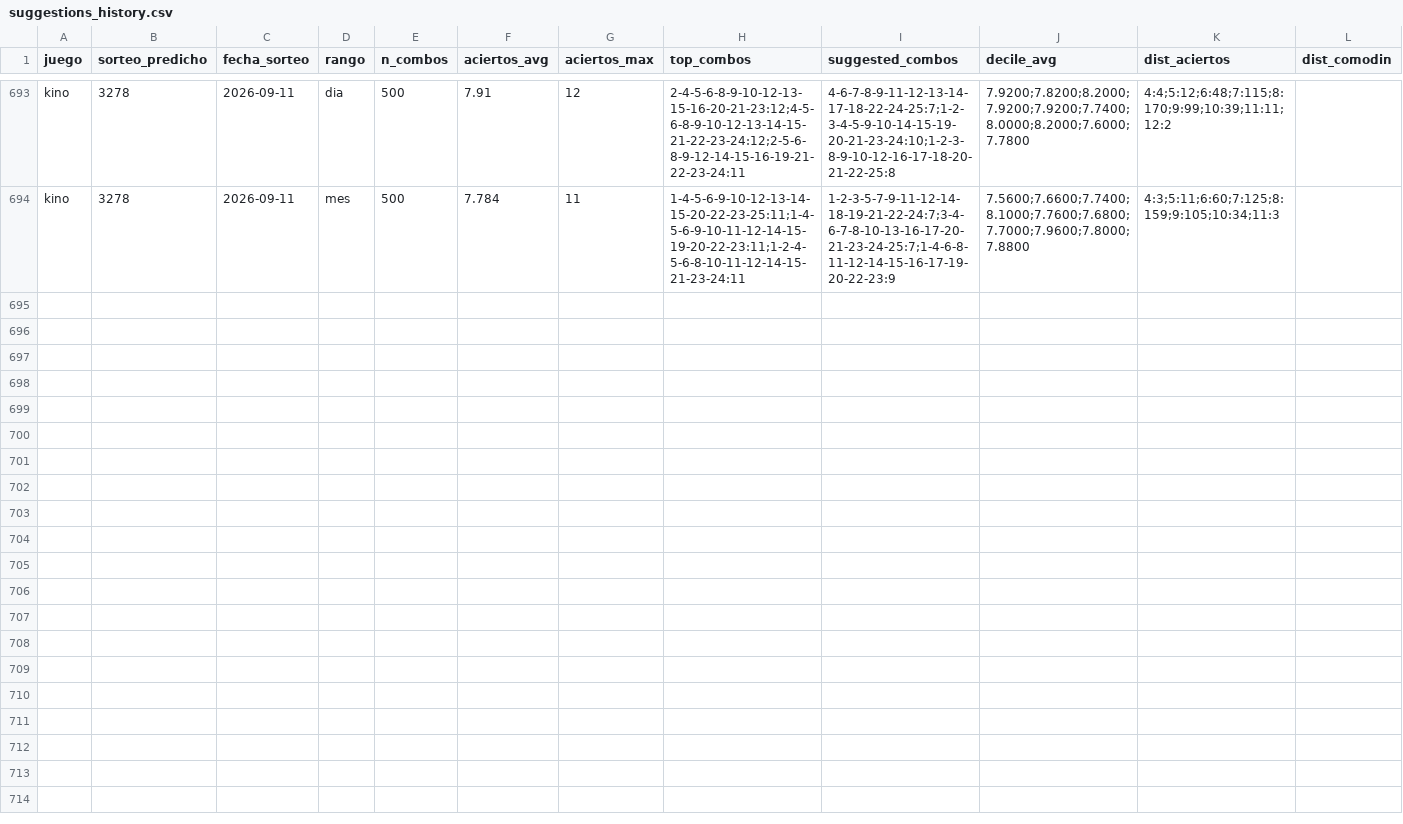
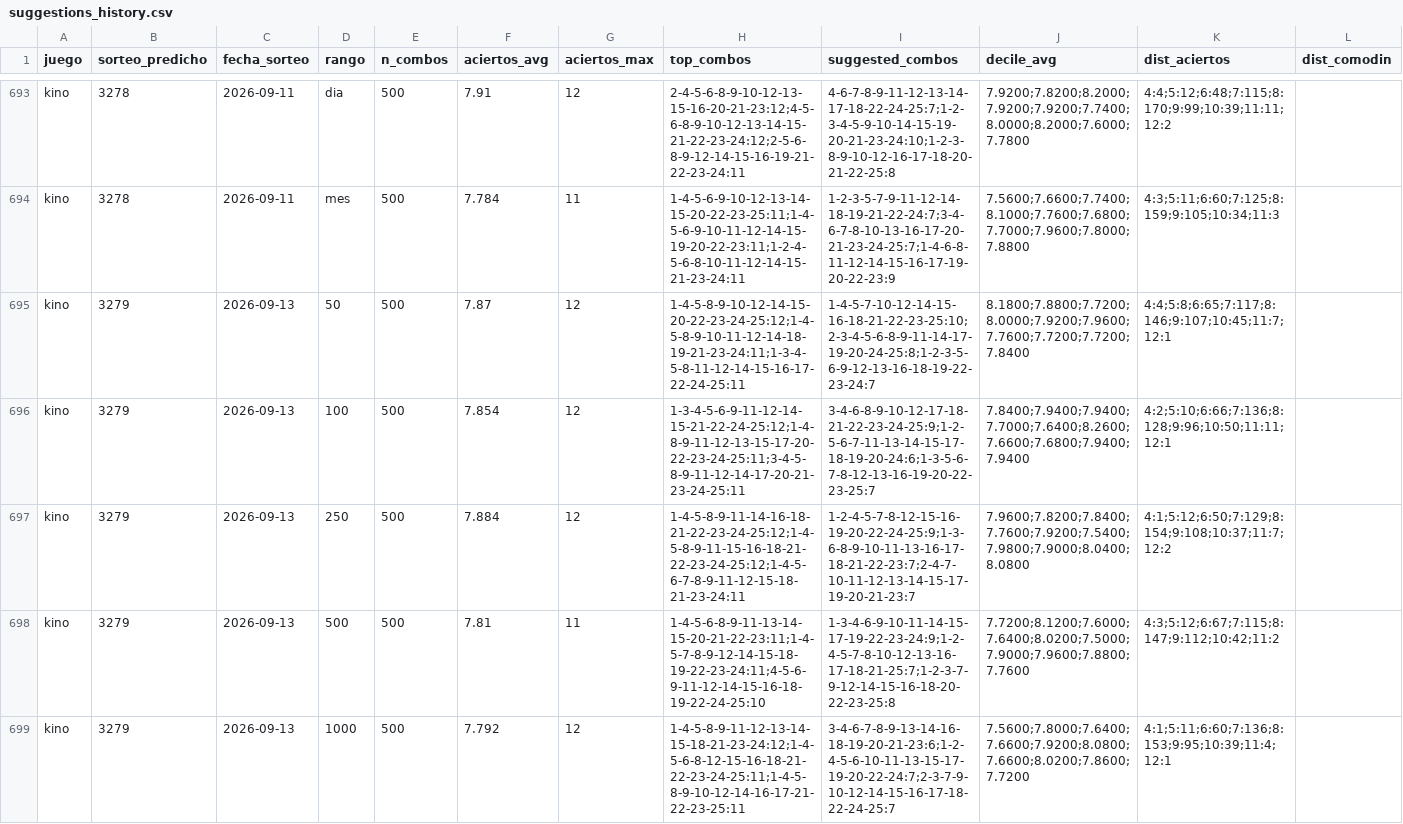
Before and after one commit to GaboAzorin/kin-lo, a CSV file: data/suggestions_history.csv, drawn as a sheet; only a part is shown, gaps mark what is left out; the diff covers the shown part only; the diff names each change by its address in the sheet, - before the commit and + after, or states it on an @@ line.

```diff
--- a/data/suggestions_history.csv
+++ b/data/suggestions_history.csv
+row 695: kino | 3279 | 2026-09-13 | 50 | 500 | 7.87 | 12 | 1-4-5-8-9-10-12-14-15-20-22-23-24-25:12;1-4-5-8-9-10-11-12-14-18-19-21-23-24:11;1-3-4-5-8-11-12-14-15-16-17-22-24-25:11 | 1-4-5-7-10-12-14-15-16-18-21-22-23-25:10;2-3-4-5-6-8-9-11-14-17-19-20-24-25:8;1-2-3-5-6-9-12-13-16-18-19-22-23-24:7 | 8.1800;7.8800;7.7200;8.0000;7.9200;7.9600;7.7600;7.7200;7.7200;7.8400 | 4:4;5:8;6:65;7:117;8:146;9:107;10:45;11:7;12:1
+row 696: kino | 3279 | 2026-09-13 | 100 | 500 | 7.854 | 12 | 1-3-4-5-6-9-11-12-14-15-21-22-24-25:12;1-4-8-9-11-12-13-15-17-20-22-23-24-25:11;3-4-5-8-9-11-12-14-17-20-21-23-24-25:11 | 3-4-6-8-9-10-12-17-18-21-22-23-24-25:9;1-2-5-6-7-11-13-14-15-17-18-19-20-24:6;1-3-5-6-7-8-12-13-16-19-20-22-23-25:7 | 7.8400;7.9400;7.9400;7.7000;7.6400;8.2600;7.6600;7.6800;7.9400;7.9400 | 4:2;5:10;6:66;7:136;8:128;9:96;10:50;11:11;12:1
+row 697: kino | 3279 | 2026-09-13 | 250 | 500 | 7.884 | 12 | 1-4-5-8-9-11-14-16-18-21-22-23-24-25:12;1-4-5-8-9-11-15-16-18-21-22-23-24-25:12;1-4-5-6-7-8-9-11-12-15-18-21-23-24:11 | 1-2-4-5-7-8-12-15-16-19-20-22-24-25:9;1-3-6-8-9-10-11-13-16-17-18-21-22-23:7;2-4-7-10-11-12-13-14-15-17-19-20-21-23:7 | 7.9600;7.8200;7.8400;7.7600;7.9200;7.5400;7.9800;7.9000;8.0400;8.0800 | 4:1;5:12;6:50;7:129;8:154;9:108;10:37;11:7;12:2
+row 698: kino | 3279 | 2026-09-13 | 500 | 500 | 7.81 | 11 | 1-4-5-6-8-9-11-13-14-15-20-21-22-23:11;1-4-5-7-8-9-12-14-15-18-19-22-23-24:11;4-5-6-9-11-12-14-15-16-18-19-22-24-25:10 | 1-3-4-6-9-10-11-14-15-17-19-22-23-24:9;1-2-4-5-7-8-10-12-13-16-17-18-21-25:7;1-2-3-7-9-12-14-15-16-18-20-22-23-25:8 | 7.7200;8.1200;7.6000;7.6400;8.0200;7.5000;7.9000;7.9600;7.8800;7.7600 | 4:3;5:12;6:67;7:115;8:147;9:112;10:42;11:2
+row 699: kino | 3279 | 2026-09-13 | 1000 | 500 | 7.792 | 12 | 1-4-5-8-9-11-12-13-14-15-18-21-23-24:12;1-4-5-6-8-12-15-16-18-21-22-23-24-25:11;1-4-5-8-9-10-12-14-16-17-21-22-23-25:11 | 3-4-6-7-8-9-13-14-16-18-19-20-21-23:6;1-2-4-5-6-10-11-13-15-17-19-20-22-24:7;2-3-7-9-10-12-14-15-16-17-18-22-24-25:7 | 7.5600;7.8000;7.6400;7.6600;7.9200;8.0800;7.6600;8.0200;7.8600;7.7200 | 4:1;5:11;6:60;7:136;8:153;9:95;10:39;11:4;12:1
```
Also changed, not shown: 4 added rows elsewhere in this file, data/kino_premios_historial.csv, data/loteria_historial.csv, 8 other files.
